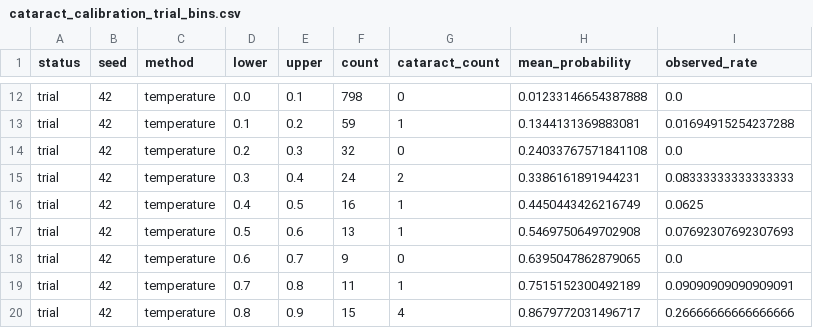
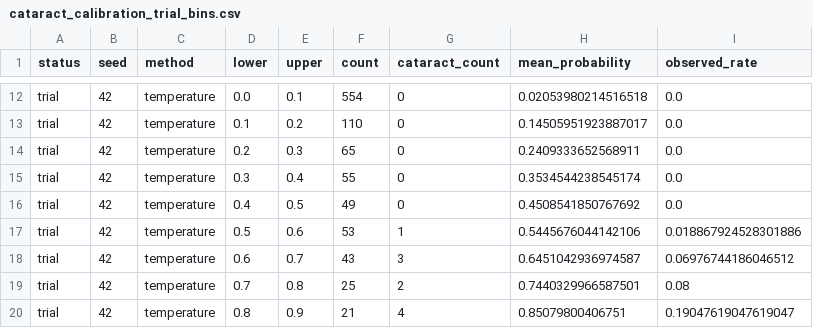
Before and after one commit to bhoamikhona/F2026-Team1, a CSV file: results/calibration/cataract_calibration_trial_bins.csv, drawn as a sheet; only a part is shown, gaps mark what is left out; the diff covers the shown part only; the diff names each change by its address in the sheet, - before the commit and + after, or states it on an @@ line.

```diff
--- a/results/calibration/cataract_calibration_trial_bins.csv
+++ b/results/calibration/cataract_calibration_trial_bins.csv
-F12 (count): 798
+F12 (count): 554
-H12 (mean_probability): 0.01233146654387888
+H12 (mean_probability): 0.02053980214516518
-F13 (count): 59
+F13 (count): 110
-G13 (cataract_count): 1
+G13 (cataract_count): 0
-H13 (mean_probability): 0.1344131369883081
+H13 (mean_probability): 0.14505951923887017
-I13 (observed_rate): 0.01694915254237288
+I13 (observed_rate): 0.0
-F14 (count): 32
+F14 (count): 65
-H14 (mean_probability): 0.24033767571841108
+H14 (mean_probability): 0.2409333652568911
-F15 (count): 24
+F15 (count): 55
-G15 (cataract_count): 2
+G15 (cataract_count): 0
-H15 (mean_probability): 0.3386161891944231
+H15 (mean_probability): 0.3534544238545174
-I15 (observed_rate): 0.08333333333333333
+I15 (observed_rate): 0.0
-F16 (count): 16
+F16 (count): 49
-G16 (cataract_count): 1
+G16 (cataract_count): 0
-H16 (mean_probability): 0.4450443426216749
+H16 (mean_probability): 0.4508541850767692
-I16 (observed_rate): 0.0625
+I16 (observed_rate): 0.0
-F17 (count): 13
+F17 (count): 53
-H17 (mean_probability): 0.5469750649702908
+H17 (mean_probability): 0.5445676044142106
-I17 (observed_rate): 0.07692307692307693
+I17 (observed_rate): 0.018867924528301886
-F18 (count): 9
+F18 (count): 43
-G18 (cataract_count): 0
+G18 (cataract_count): 3
-H18 (mean_probability): 0.6395047862879065
+H18 (mean_probability): 0.6451042936974587
-I18 (observed_rate): 0.0
+I18 (observed_rate): 0.06976744186046512
-F19 (count): 11
+F19 (count): 25
-G19 (cataract_count): 1
+G19 (cataract_count): 2
-H19 (mean_probability): 0.7515152300492189
+H19 (mean_probability): 0.7440329966587501
-I19 (observed_rate): 0.09090909090909091
+I19 (observed_rate): 0.08
-F20 (count): 15
+F20 (count): 21
-H20 (mean_probability): 0.8679772031496717
+H20 (mean_probability): 0.85079800406751
-I20 (observed_rate): 0.26666666666666666
+I20 (observed_rate): 0.19047619047619047
```
Also changed, not shown: 73 edited cells elsewhere in this file, results/calibration/cataract_calibration_cv_trial_bins.csv, results/calibration/cataract_calibration_cv_trial_predictions.csv, 26 other files.
